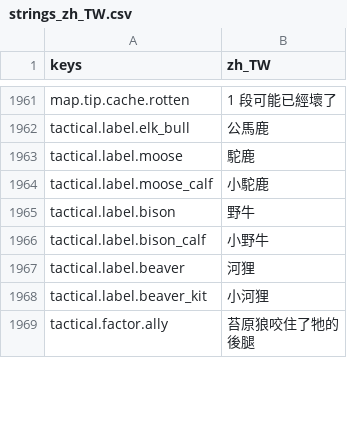
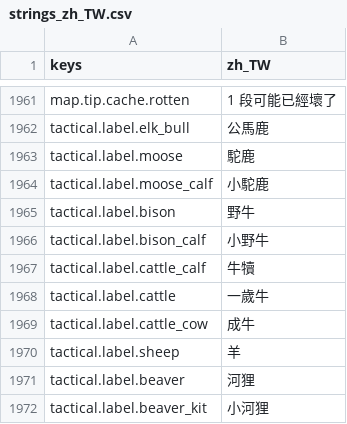
Before and after one commit to gigd123/wolf-life, a CSV file: localization/strings_zh_TW.csv, drawn as a sheet; only a part is shown, gaps mark what is left out; the shorter side is filled out with more unchanged rows; the diff names each change by its address in the sheet, - before the commit and + after, or states it on an @@ line.

```diff
--- a/localization/strings_zh_TW.csv
+++ b/localization/strings_zh_TW.csv
+row 1967: tactical.label.cattle_calf | 牛犢
+row 1968: tactical.label.cattle | 一歲牛
+row 1969: tactical.label.cattle_cow | 成牛
+row 1970: tactical.label.sheep | 羊
```
Also changed, not shown: 18 other files.
